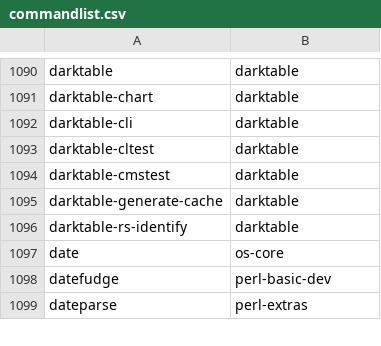
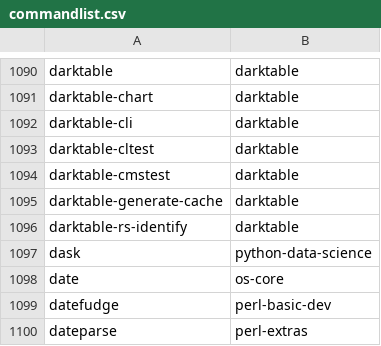
Before and after one commit to clearlinux-pkgs/cnf, a CSV file: commandlist.csv, drawn as a sheet; only a part is shown, gaps mark what is left out.

Commit message:
update command list for 37460

```diff
--- a/commandlist.csv
+++ b/commandlist.csv
@@ -1096,2 +1096,3 @@ darktable-generate-cache	darktable
 darktable-rs-identify	darktable
+dask	python-data-science
 date	os-core
```
Also changed, not shown: 2 other files.
